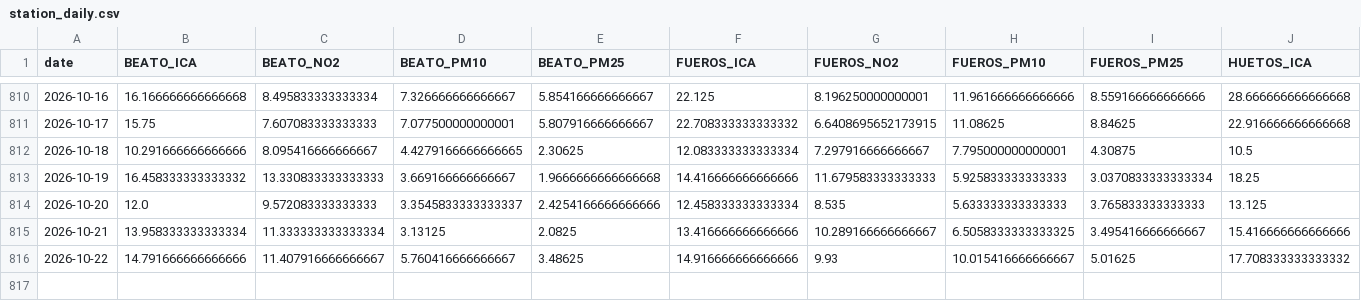
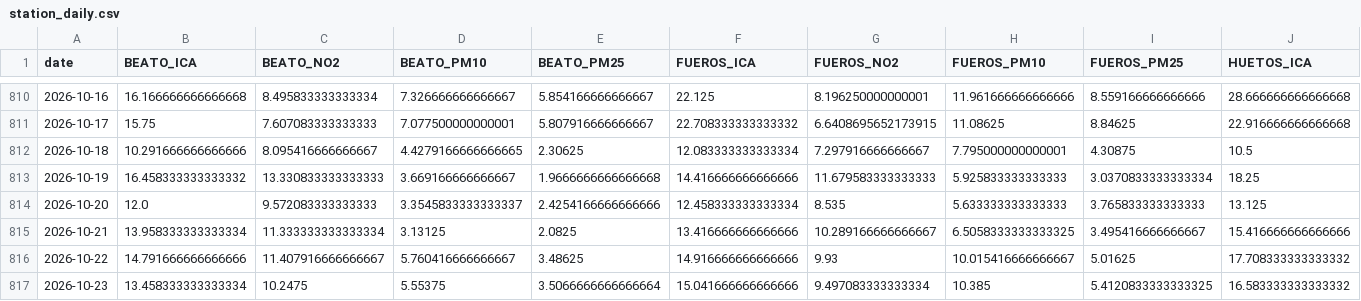
Before and after one commit to eortas/Gasteiz_air_quality, a CSV file: data/processed/station_daily.csv, drawn as a sheet; only a part is shown, gaps mark what is left out; rows hold the shown columns only; the diff names each change by its address in the sheet, - before the commit and + after, or states it on an @@ line.

```diff
--- a/data/processed/station_daily.csv
+++ b/data/processed/station_daily.csv
+row 817: 2026-10-23 | 13.458333333333334 | 10.2475 | 5.55375 | 3.5066666666666664 | 15.041666666666666 | 9.497083333333334 | 10.385 | 5.4120833333333325 | 16.583333333333332
```
Also changed, not shown: models/counterfactual_gap_v8.csv, 26 other files.
